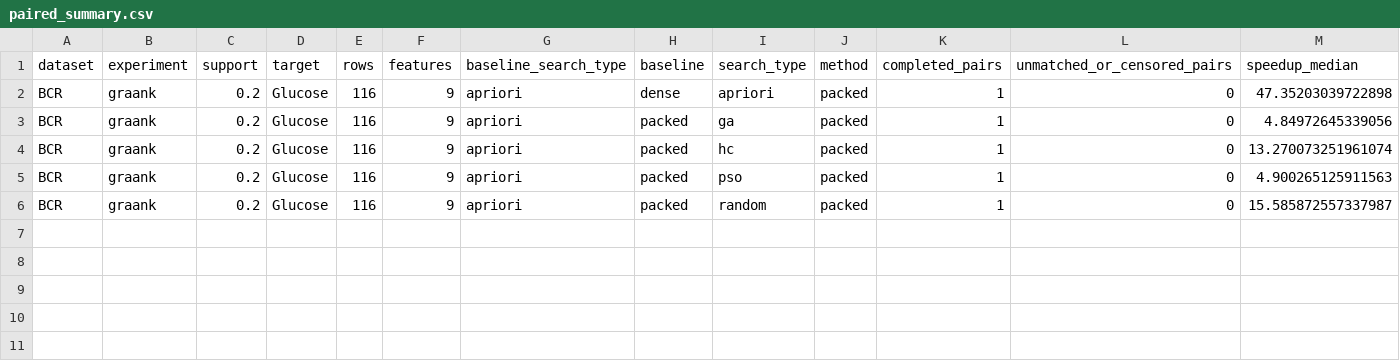
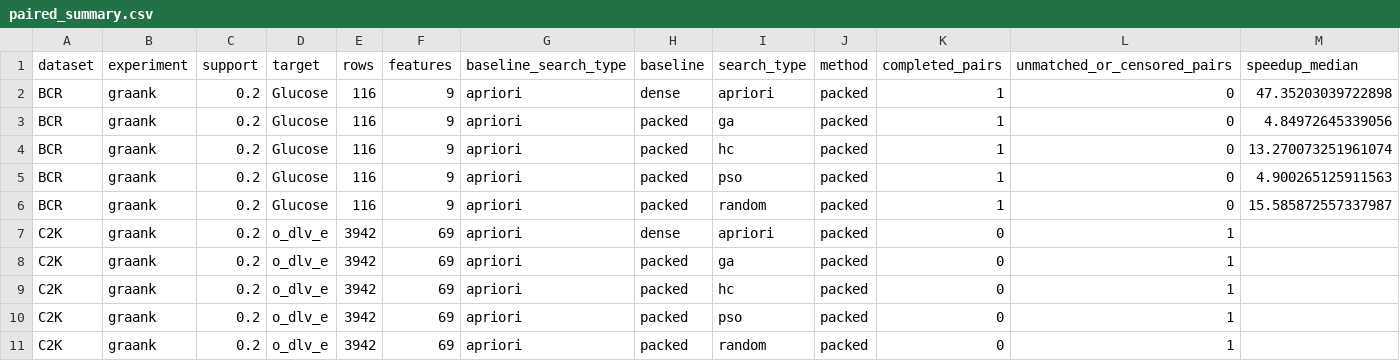
Before and after one commit to owuordickson/gp-mining, a CSV file: benchmarks/optimization/results/run-20261123-224453/paired_summary.csv, drawn as a sheet; only a part is shown; rows hold the shown columns only; the diff names each change by its address in the sheet, - before the commit and + after, or states it on an @@ line.

```diff
--- a/benchmarks/optimization/results/run-20261123-224453/paired_summary.csv
+++ b/benchmarks/optimization/results/run-20261123-224453/paired_summary.csv
+row 7: C2K | graank | 0.2 | o_dlv_e | 3942 | 69 | apriori | dense | apriori | packed | 0 | 1
+row 8: C2K | graank | 0.2 | o_dlv_e | 3942 | 69 | apriori | packed | ga | packed | 0 | 1
+row 9: C2K | graank | 0.2 | o_dlv_e | 3942 | 69 | apriori | packed | hc | packed | 0 | 1
+row 10: C2K | graank | 0.2 | o_dlv_e | 3942 | 69 | apriori | packed | pso | packed | 0 | 1
+row 11: C2K | graank | 0.2 | o_dlv_e | 3942 | 69 | apriori | packed | random | packed | 0 | 1
```
Also changed, not shown: benchmarks/optimization/results/run-20261123-224453/summary.csv, 3 other files.
